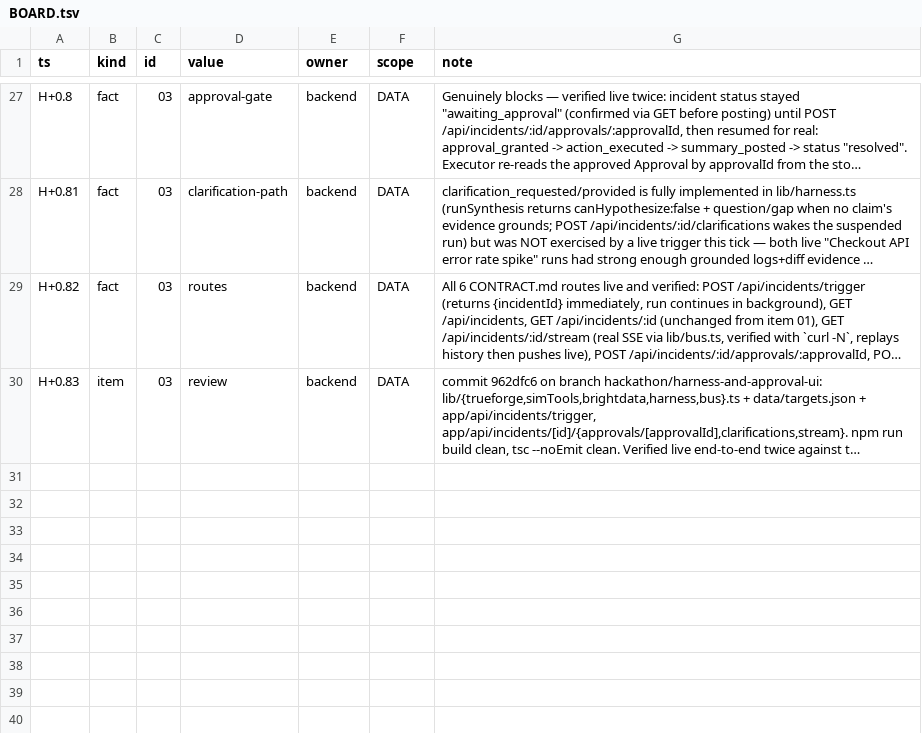
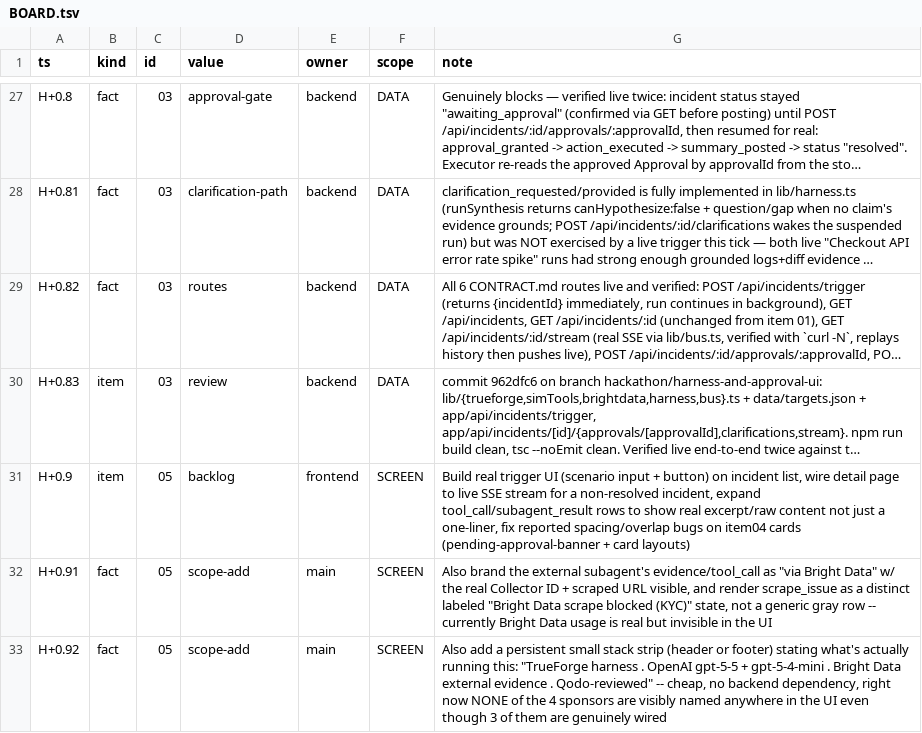
Before and after one commit to TriNguyen1110/aug29, a TSV file: BOARD.tsv, drawn as a sheet; only a part is shown, gaps mark what is left out; long unchanged cells end in …; the diff names each change by its address in the sheet, - before the commit and + after, or states it on an @@ line.

```diff
--- a/BOARD.tsv
+++ b/BOARD.tsv
+row 31: H+0.9 | item | 05 | backlog | frontend | SCREEN | Build real trigger UI (scenario input + button) on incident list, wire detail page to live SSE stream for a non-resolved incident, expand tool_call/subagent_result rows to show real excerpt/raw content not just a one-liner, fix reported spacing/overlap bugs on item04 cards (pending-approval-banner + card layouts)
+row 32: H+0.91 | fact | 05 | scope-add | main | SCREEN | Also brand the external subagent's evidence/tool_call as "via Bright Data" w/ the real Collector ID + scraped URL visible, and render scrape_issue as a distinct labeled "Bright Data scrape blocked (KYC)" state, not a generic gray row -- currently Bright Data usage is real but invisible in the UI
+row 33: H+0.92 | fact | 05 | scope-add | main | SCREEN | Also add a persistent small stack strip (header or footer) stating what's actually running this: "TrueForge harness . OpenAI gpt-5-5 + gpt-5-4-mini . Bright Data external evidence . Qodo-reviewed" -- cheap, no backend dependency, right now NONE of the 4 sponsors are visibly named anywhere in the UI even though 3 of them are genuinely wired
```
Also changed, not shown: 1 other file.
